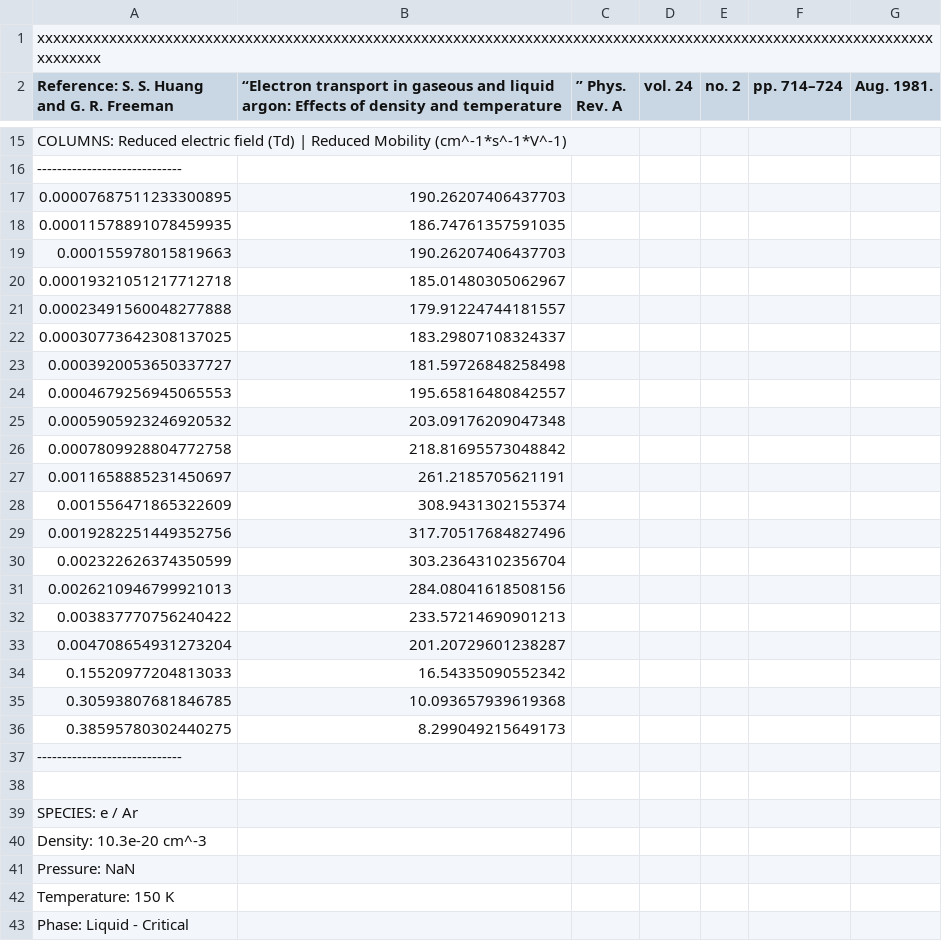
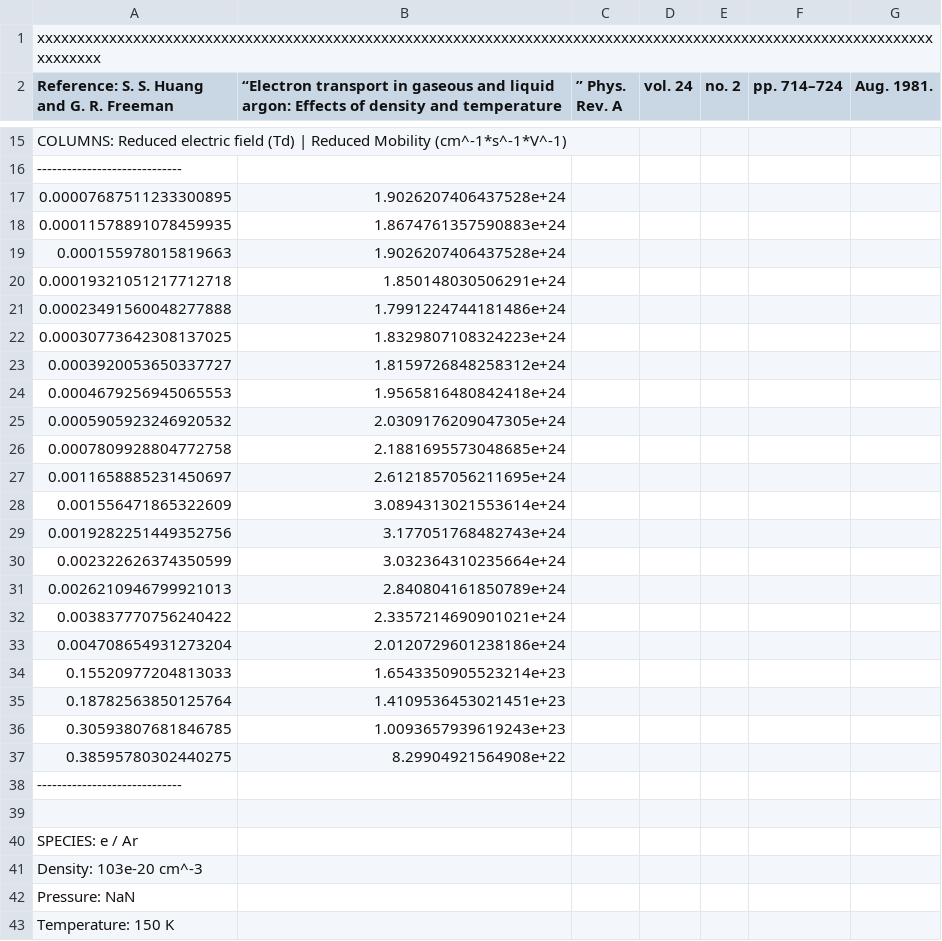
Before and after one commit to jcu-transport-physics/liquid-transport-data, a CSV file: Huang1981/Huang1981.csv, drawn as a sheet; only a part is shown, gaps mark what is left out; the shorter side is filled out with more unchanged rows; the diff covers the shown part only.

Commit message:
fix density error and axis scale

```diff
--- a/Huang1981/Huang1981.csv
+++ b/Huang1981/Huang1981.csv
@@ -16,22 +16,23 @@ COLUMNS: Reduced electric field (Td) | Reduced Mobility (cm^-1*s^-1*V^-1)
 -----------------------------
-0.00007687511233300895, 190.26207406437703
-0.00011578891078459935, 186.74761357591035
-0.000155978015819663, 190.26207406437703
-0.00019321051217712718, 185.01480305062967
-0.00023491560048277888, 179.91224744181557
-0.00030773642308137025, 183.29807108324337
-0.0003920053650337727, 181.59726848258498
-0.0004679256945065553, 195.65816480842557
-0.0005905923246920532, 203.09176209047348
-0.0007809928804772758, 218.81695573048842
-0.0011658885231450697, 261.2185705621191
-0.001556471865322609, 308.9431302155374
-0.0019282251449352756, 317.70517684827496
-0.002322626374350599, 303.23643102356704
-0.0026210946799921013, 284.08041618508156
-0.003837770756240422, 233.57214690901213
-0.004708654931273204, 201.20729601238287
-0.15520977204813033, 16.54335090552342
-0.30593807681846785, 10.093657939619368
-0.38595780302440275, 8.299049215649173
+0.00007687511233300895, 1.9026207406437528e+24
+0.00011578891078459935, 1.8674761357590883e+24
+0.000155978015819663, 1.9026207406437528e+24
+0.00019321051217712718, 1.850148030506291e+24
+0.00023491560048277888, 1.7991224744181486e+24
+0.00030773642308137025, 1.8329807108324223e+24
+0.0003920053650337727, 1.8159726848258312e+24
+0.0004679256945065553, 1.9565816480842418e+24
+0.0005905923246920532, 2.0309176209047305e+24
+0.0007809928804772758, 2.1881695573048685e+24
+0.0011658885231450697, 2.6121857056211695e+24
+0.001556471865322609, 3.0894313021553614e+24
+0.0019282251449352756, 3.177051768482743e+24
+0.002322626374350599, 3.032364310235664e+24
+0.0026210946799921013, 2.840804161850789e+24
+0.003837770756240422, 2.3357214690901021e+24
+0.004708654931273204, 2.0120729601238186e+24
+0.15520977204813033, 1.6543350905523214e+23
+0.18782563850125764, 1.4109536453021451e+23
+0.30593807681846785, 1.0093657939619243e+23
+0.38595780302440275, 8.29904921564908e+22
 -----------------------------
@@ -39,3 +40,3 @@ COLUMNS: Reduced electric field (Td) | Reduced Mobility (cm^-1*s^-1*V^-1)
 SPECIES: e / Ar
-Density: 10.3e-20 cm^-3
+Density: 103e-20 cm^-3
 Pressure: NaN
```
Also changed, not shown: 2 added rows, 2 removed rows and 168 edited cells elsewhere in this file, 2 other files.
